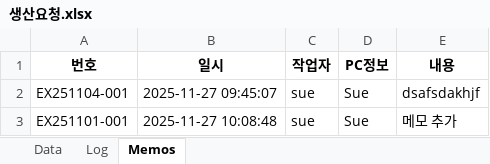
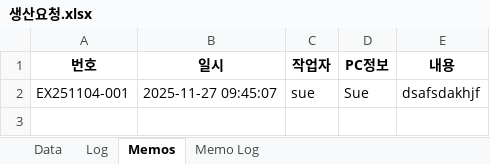
Before and after one commit to sue9010/251124_ProductionManager, an Excel workbook: 생산요청.xlsx, sheet Memos, drawn as a sheet; values as stored, in another font and other column widths than the file's, no borders; the diff names each change by its address in the sheet, - before the commit and + after, or states it on an @@ line.

```diff
--- a/생산요청.xlsx (sheet Memos)
+++ b/생산요청.xlsx (sheet Memos)
+sheet tab: Memo Log
-row 3: EX251101-001 | 2025-11-27 10:08:48 | sue | Sue | 메모 추가
```
Also changed, not shown: 2 other files.
